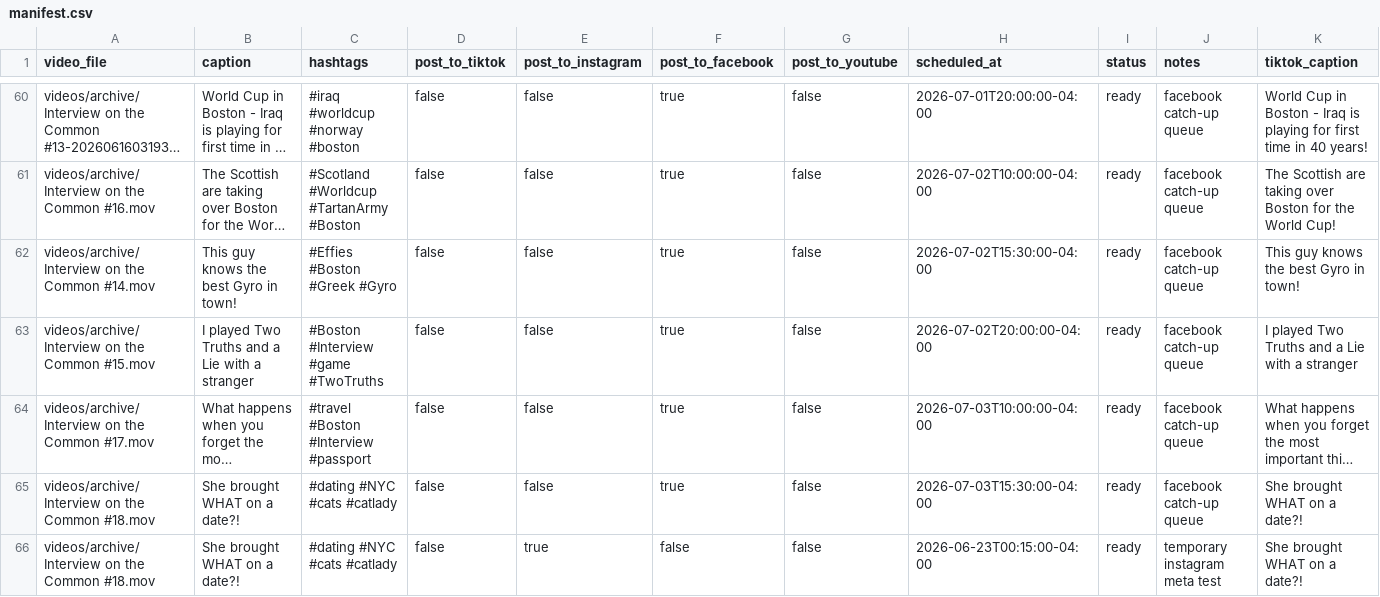
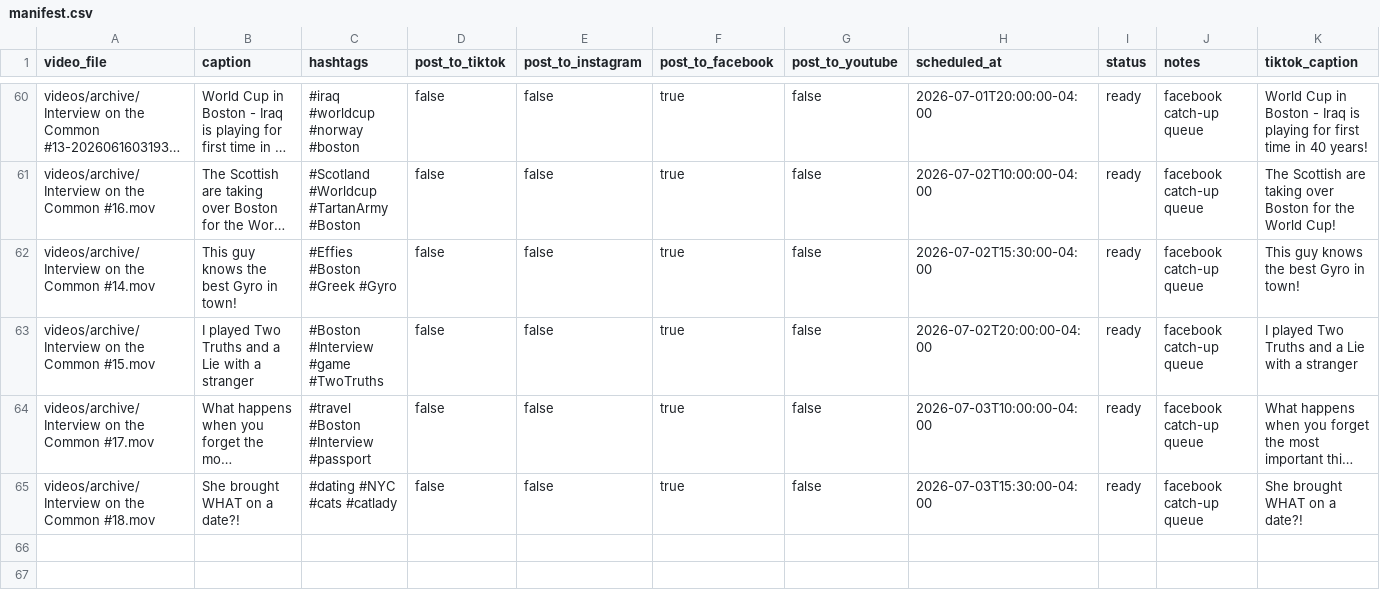
Before and after one commit to davidshapiro13/AutomatedContentUpload, a CSV file: manifests/manifest.csv, drawn as a sheet; only a part is shown, gaps mark what is left out; long unchanged cells end in …; rows hold the shown columns only; the diff names each change by its address in the sheet, - before the commit and + after, or states it on an @@ line.

Commit message:
Remove temporary Instagram API test post

```diff
--- a/manifests/manifest.csv
+++ b/manifests/manifest.csv
-row 66: videos/archive/Interview on the Common #18.mov | She brought WHAT on a date?! | #dating #NYC #cats #catlady | false | true | false | false | 2026-06-23T00:15:00-04:00 | ready | temporary instagram meta test | She brought WHAT on a date?!
```
